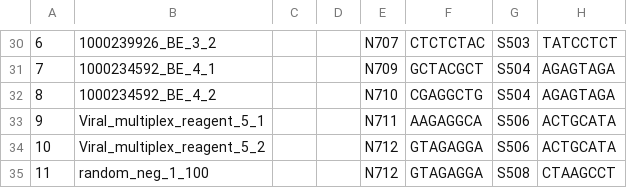
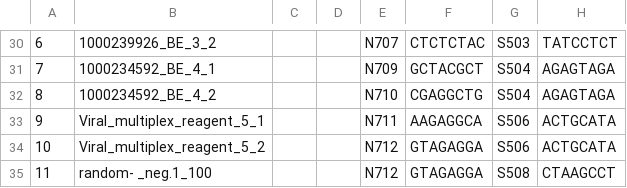
Before and after one commit to medvir/DMS, a CSV file: openBIS/170214_Stefan_Virome/Data/Intensities/BaseCalls/SampleSheet.csv, drawn as a sheet; only a part is shown, gaps mark what is left out; the diff names each change by its address in the sheet, - before the commit and + after, or states it on an @@ line.

Commit message:
Better treatment of sample names
After a few runs it was observed that sample names with spaces at the
end failed to sync. Now a few sed/tr commands were added to trim
leading and trailing whitespaces and to squeeze-replace other
punctuation characters. This should mimic what MiSeq Reporter does
in naming fastq files from potentially problematic sample names

```diff
--- a/openBIS/170214_Stefan_Virome/Data/Intensities/BaseCalls/SampleSheet.csv
+++ b/openBIS/170214_Stefan_Virome/Data/Intensities/BaseCalls/SampleSheet.csv
-B35: random_neg_1_100
+B35: random- _neg.1_100
```
Also changed, not shown: 1 other file.
